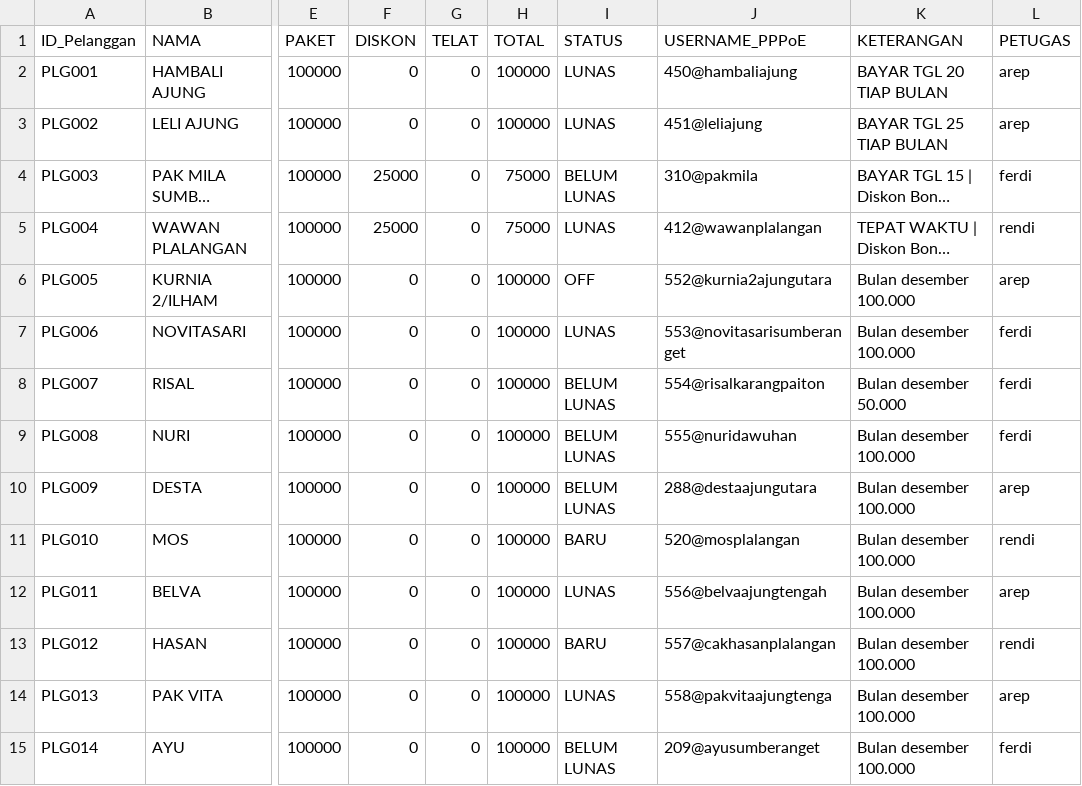
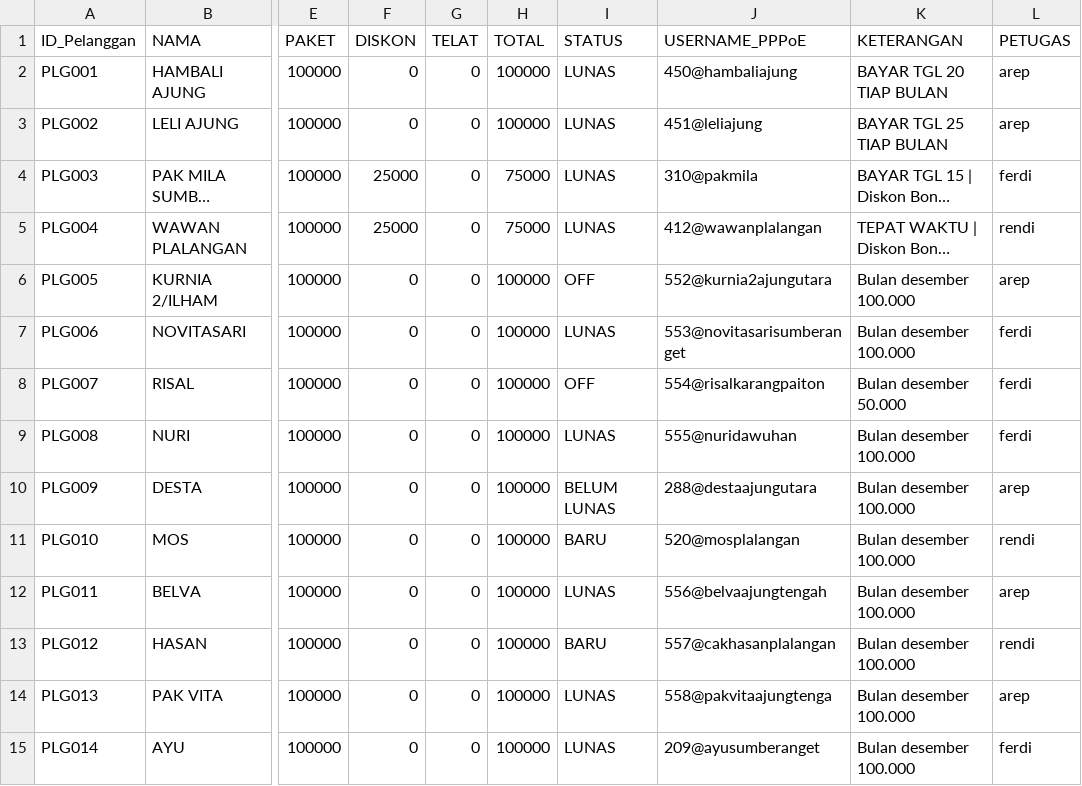
Before and after one commit to ilyasajha5-cpu/LIKEBillingProTeknisi, a CSV file: database_pelanggan.csv, drawn as a sheet; only a part is shown, gaps mark what is left out; long unchanged cells end in …; the diff names each change by its address in the sheet, - before the commit and + after, or states it on an @@ line.

Commit message:
Fast-Sync database_pelanggan.csv

```diff
--- a/database_pelanggan.csv
+++ b/database_pelanggan.csv
-I4 (STATUS): BELUM LUNAS
+I4 (STATUS): LUNAS
-I8 (STATUS): BELUM LUNAS
+I8 (STATUS): OFF
-I9 (STATUS): BELUM LUNAS
+I9 (STATUS): LUNAS
-I15 (STATUS): BELUM LUNAS
+I15 (STATUS): LUNAS
```
